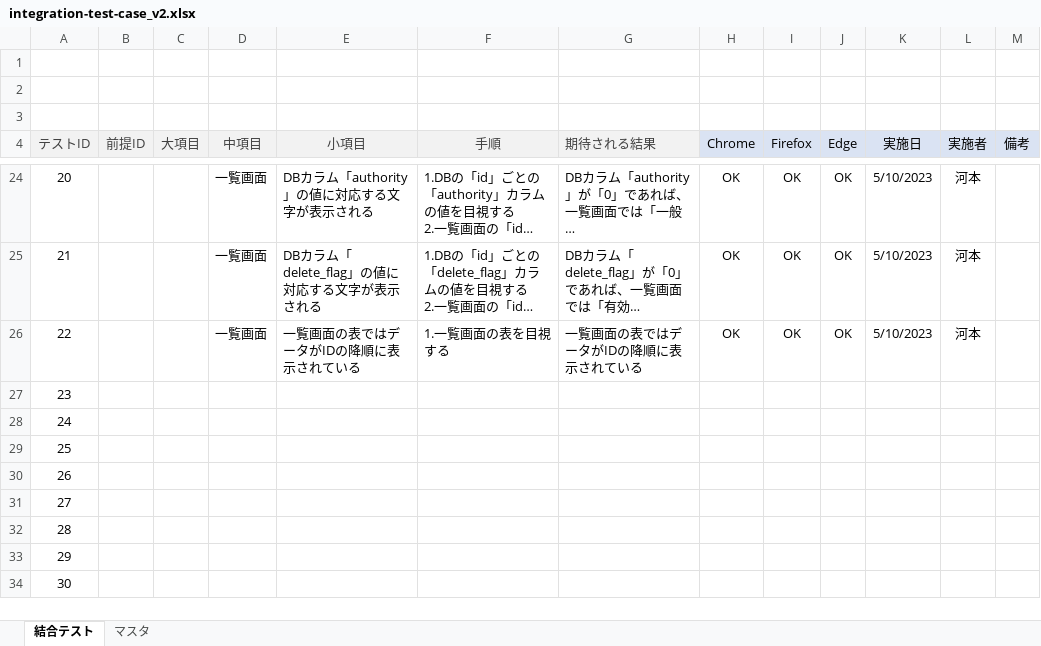
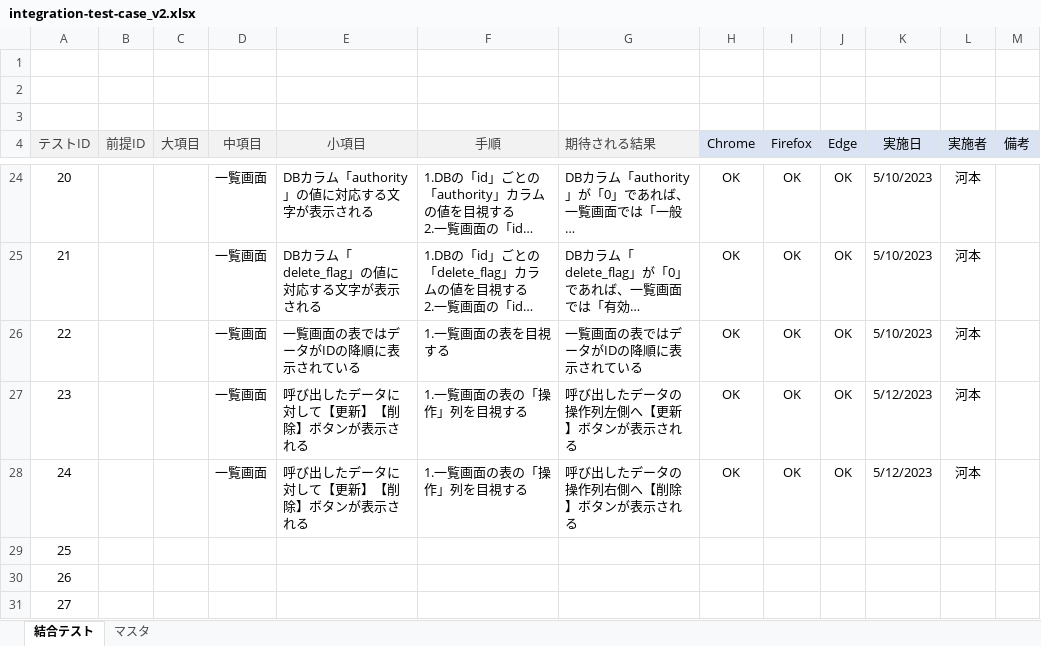
Before and after one commit to keita-komoto/programming, an Excel workbook: test_case/integration-test-case_v2.xlsx, sheet 結合テスト, drawn as a sheet; only a part is shown, gaps mark what is left out; the shorter side is filled out with more unchanged rows; long unchanged cells end in …; values as stored, in another font and other column widths than the file's, no borders; the diff names each change by its address in the sheet, - before the commit and + after, or states it on an @@ line.

```diff
--- a/test_case/integration-test-case_v2.xlsx (sheet 結合テスト)
+++ b/test_case/integration-test-case_v2.xlsx (sheet 結合テスト)
-D27:D28 (中項目): (empty)
+D27:D28 (中項目): 一覧画面
-E27:E28 (小項目): (empty)
+E27:E28 (小項目): 呼び出したデータに対して【更新】【削除】ボタンが表示される
-F27:F28 (手順): (empty)
+F27:F28 (手順): 1.一覧画面の表の「操作」列を目視する
-G27 (期待される結果): (empty)
+G27 (期待される結果): 呼び出したデータの操作列左側へ【更新】ボタンが表示される
-H27:H28 (Chrome): (empty)
+H27:H28 (Chrome): OK
-I27:I28 (Firefox): (empty)
+I27:I28 (Firefox): OK
-J27:J28 (Edge): (empty)
+J27:J28 (Edge): OK
-K27:K28 (実施日): (empty)
+K27:K28 (実施日): 5/12/2023
-L27:L28 (実施者): (empty)
+L27:L28 (実施者): 河本
-G28 (期待される結果): (empty)
+G28 (期待される結果): 呼び出したデータの操作列右側へ【削除】ボタンが表示される
```
Also changed, not shown: test_case/unit-test-case_v2.xlsx.
